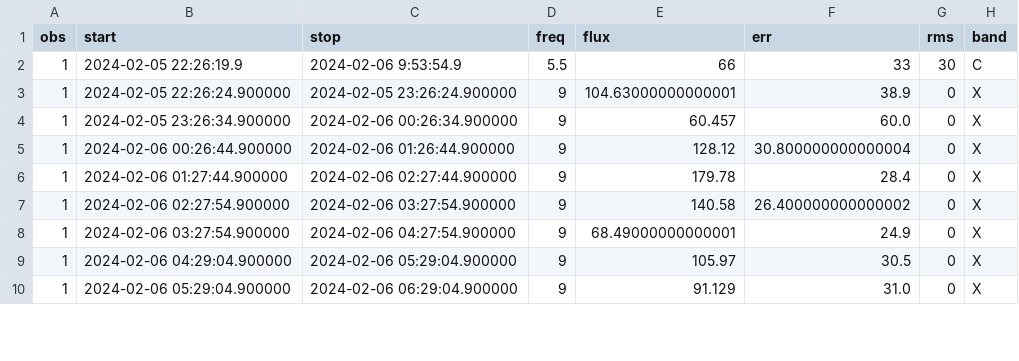
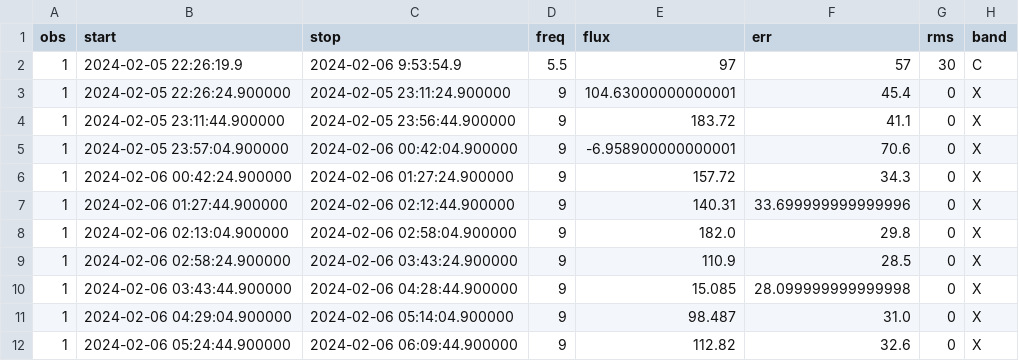
Before and after one commit to dentalfloss1/grb240205b, a CSV file: grbmeas.csv, drawn as a sheet; only a part is shown; the diff covers the shown part only.

```diff
--- a/grbmeas.csv
+++ b/grbmeas.csv
@@ -1,10 +1,12 @@
 obs,start,stop,freq,flux,err,rms,band
-1,2024-02-05 22:26:19.9,2024-02-06 9:53:54.9,5.5,66,33,30,C
-1,2024-02-05 22:26:24.900000,2024-02-05 23:26:24.900000,9,104.63000000000001,38.9,0,X
-1,2024-02-05 23:26:34.900000,2024-02-06 00:26:34.900000,9,60.457,60.0,0,X
-1,2024-02-06 00:26:44.900000,2024-02-06 01:26:44.900000,9,128.12,30.800000000000004,0,X
-1,2024-02-06 01:27:44.900000,2024-02-06 02:27:44.900000,9,179.78,28.4,0,X
-1,2024-02-06 02:27:54.900000,2024-02-06 03:27:54.900000,9,140.58,26.400000000000002,0,X
-1,2024-02-06 03:27:54.900000,2024-02-06 04:27:54.900000,9,68.49000000000001,24.9,0,X
-1,2024-02-06 04:29:04.900000,2024-02-06 05:29:04.900000,9,105.97,30.5,0,X
-1,2024-02-06 05:29:04.900000,2024-02-06 06:29:04.900000,9,91.129,31.0,0,X
+1,2024-02-05 22:26:19.9,2024-02-06 9:53:54.9,5.5,97,57,30,C
+1,2024-02-05 22:26:24.900000,2024-02-05 23:11:24.900000,9,104.63000000000001,45.4,0,X
+1,2024-02-05 23:11:44.900000,2024-02-05 23:56:44.900000,9,183.72,41.1,0,X
+1,2024-02-05 23:57:04.900000,2024-02-06 00:42:04.900000,9,-6.958900000000001,70.6,0,X
+1,2024-02-06 00:42:24.900000,2024-02-06 01:27:24.900000,9,157.72,34.3,0,X
+1,2024-02-06 01:27:44.900000,2024-02-06 02:12:44.900000,9,140.31,33.699999999999996,0,X
+1,2024-02-06 02:13:04.900000,2024-02-06 02:58:04.900000,9,182.0,29.8,0,X
+1,2024-02-06 02:58:24.900000,2024-02-06 03:43:24.900000,9,110.9,28.5,0,X
+1,2024-02-06 03:43:44.900000,2024-02-06 04:28:44.900000,9,15.085,28.099999999999998,0,X
+1,2024-02-06 04:29:04.900000,2024-02-06 05:14:04.900000,9,98.487,31.0,0,X
+1,2024-02-06 05:24:44.900000,2024-02-06 06:09:44.900000,9,112.82,32.6,0,X
```
Also changed, not shown: 1 added row, 2 removed rows and 36 edited cells elsewhere in this file, 5 other files.
